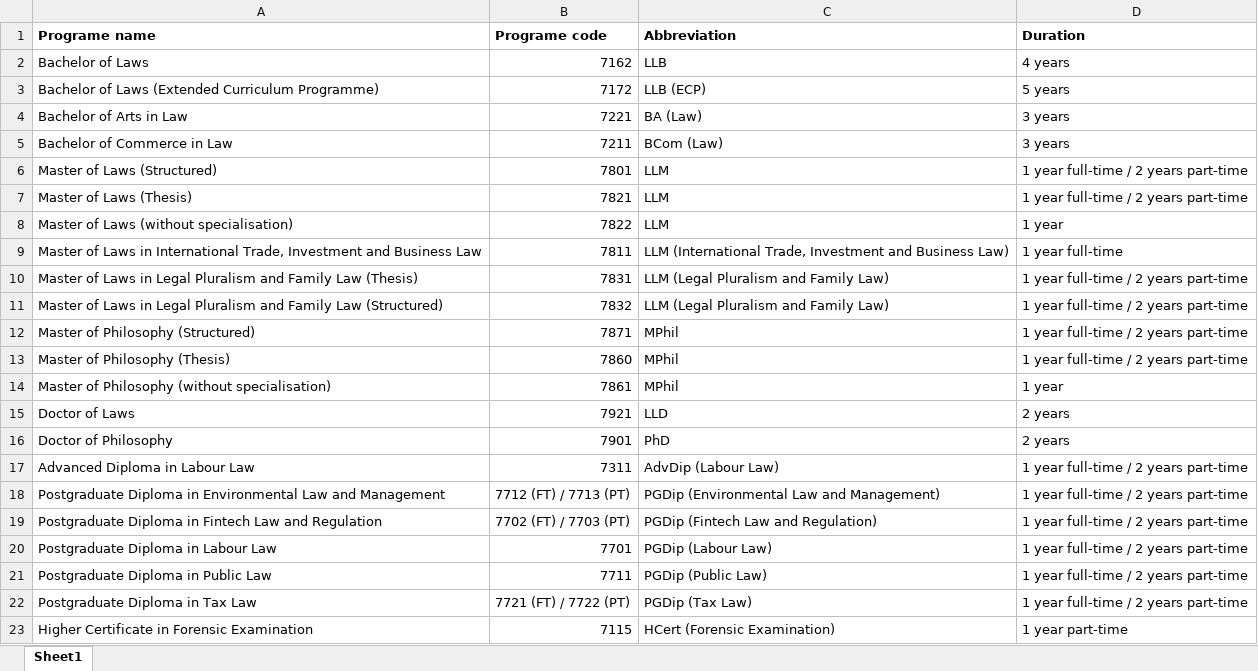
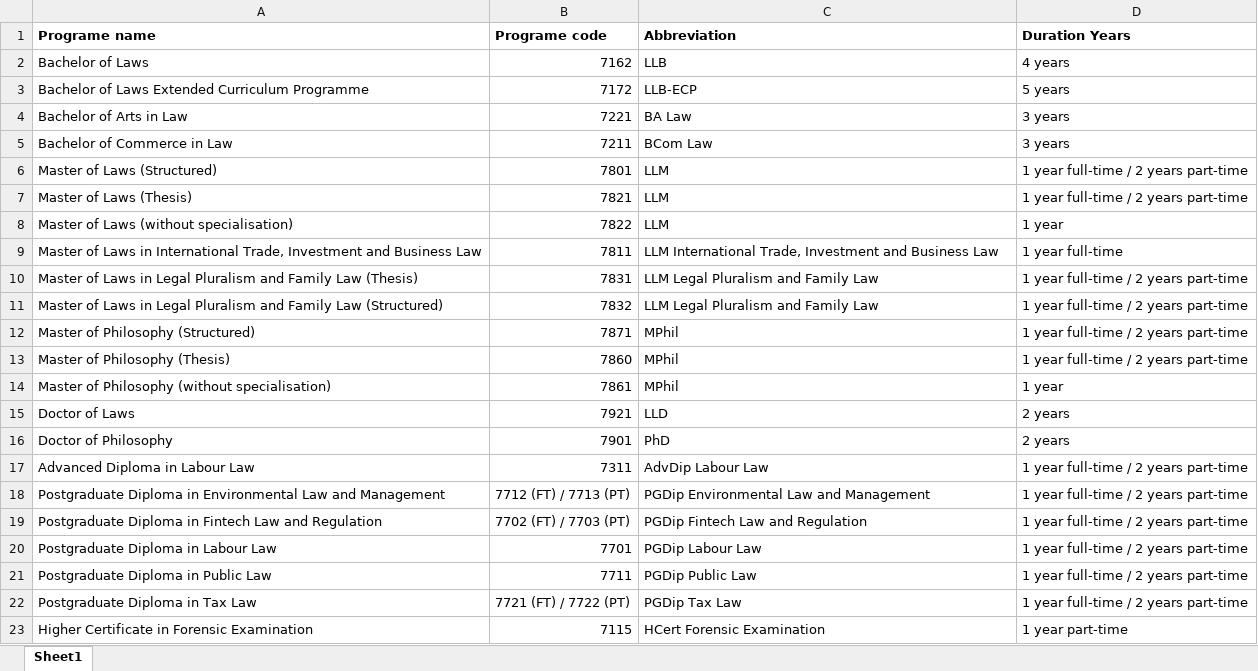
Before and after one commit to Nepht123/Team19, an Excel workbook: Faculties/Law/Programmes Law.xlsx, sheet Sheet1, drawn as a sheet; values as stored, in another font and other column widths than the file's, no borders; the diff names each change by its address in the sheet, - before the commit and + after, or states it on an @@ line.

```diff
--- a/Faculties/Law/Programmes Law.xlsx (sheet Sheet1)
+++ b/Faculties/Law/Programmes Law.xlsx (sheet Sheet1)
-D1: Duration
+D1: Duration Years
-A3 (Programe name): …of Laws (Extended Curriculum Programme)
+A3 (Programe name): …of Laws Extended Curriculum Programme
-C3 (Abbreviation): LLB (ECP)
+C3 (Abbreviation): LLB-ECP
-C4 (Abbreviation): BA (Law)
+C4 (Abbreviation): BA Law
-C5 (Abbreviation): BCom (Law)
+C5 (Abbreviation): BCom Law
-C9 (Abbreviation): LLM (International Trade, Investment and Business Law)
+C9 (Abbreviation): LLM International Trade, Investment and Business Law
-C10:C11 (Abbreviation): LLM (Legal Pluralism and Family Law)
+C10:C11 (Abbreviation): LLM Legal Pluralism and Family Law
-C17 (Abbreviation): AdvDip (Labour Law)
+C17 (Abbreviation): AdvDip Labour Law
-C18 (Abbreviation): PGDip (Environmental Law and Management)
+C18 (Abbreviation): PGDip Environmental Law and Management
-C19 (Abbreviation): PGDip (Fintech Law and Regulation)
+C19 (Abbreviation): PGDip Fintech Law and Regulation
-C20 (Abbreviation): PGDip (Labour Law)
+C20 (Abbreviation): PGDip Labour Law
-C21 (Abbreviation): PGDip (Public Law)
+C21 (Abbreviation): PGDip Public Law
-C22 (Abbreviation): PGDip (Tax Law)
+C22 (Abbreviation): PGDip Tax Law
-C23 (Abbreviation): HCert (Forensic Examination)
+C23 (Abbreviation): HCert Forensic Examination
```
Also changed, not shown: Faculties/Law/Undergrad Modules Law.xlsx, Faculties/Natural Science/Programmes Natural Science.xlsx, 8 other files.
